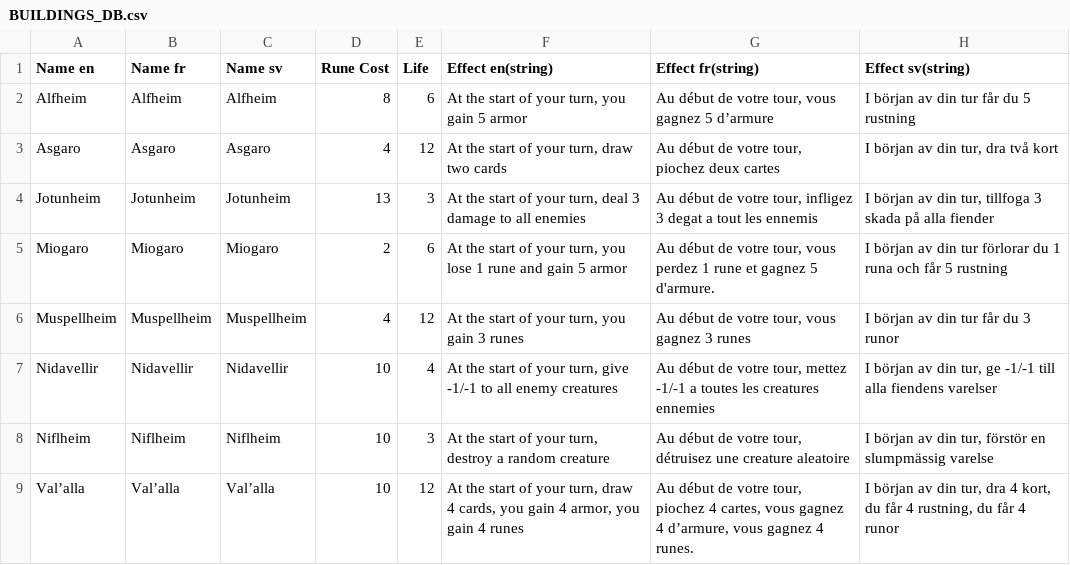
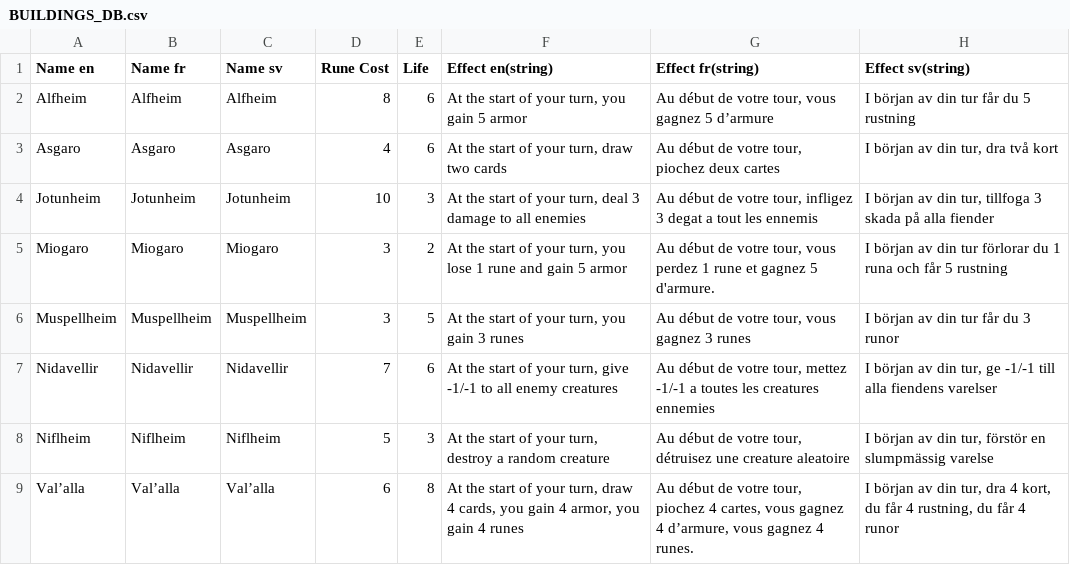
Before and after one commit to FT-OTTA/Transcendence42, a CSV file: nodejs/databases/buildings/BUILDINGS_DB.csv, drawn as a sheet; only a part is shown; the diff names each change by its address in the sheet, - before the commit and + after, or states it on an @@ line.

```diff
--- a/nodejs/databases/buildings/BUILDINGS_DB.csv
+++ b/nodejs/databases/buildings/BUILDINGS_DB.csv
-E3 (Life): 12
+E3 (Life): 6
-D4 (Rune Cost): 13
+D4 (Rune Cost): 10
-D5 (Rune Cost): 2
+D5 (Rune Cost): 3
-E5 (Life): 6
+E5 (Life): 2
-D6 (Rune Cost): 4
+D6 (Rune Cost): 3
-E6 (Life): 12
+E6 (Life): 5
-D7 (Rune Cost): 10
+D7 (Rune Cost): 7
-E7 (Life): 4
+E7 (Life): 6
-D8 (Rune Cost): 10
+D8 (Rune Cost): 5
-D9 (Rune Cost): 10
+D9 (Rune Cost): 6
-E9 (Life): 12
+E9 (Life): 8
```
Also changed, not shown: nodejs/databases/creatures/CREATURE_DB.csv, nodejs/databases/spells/SPELLS_DB.csv, 2 other files.
